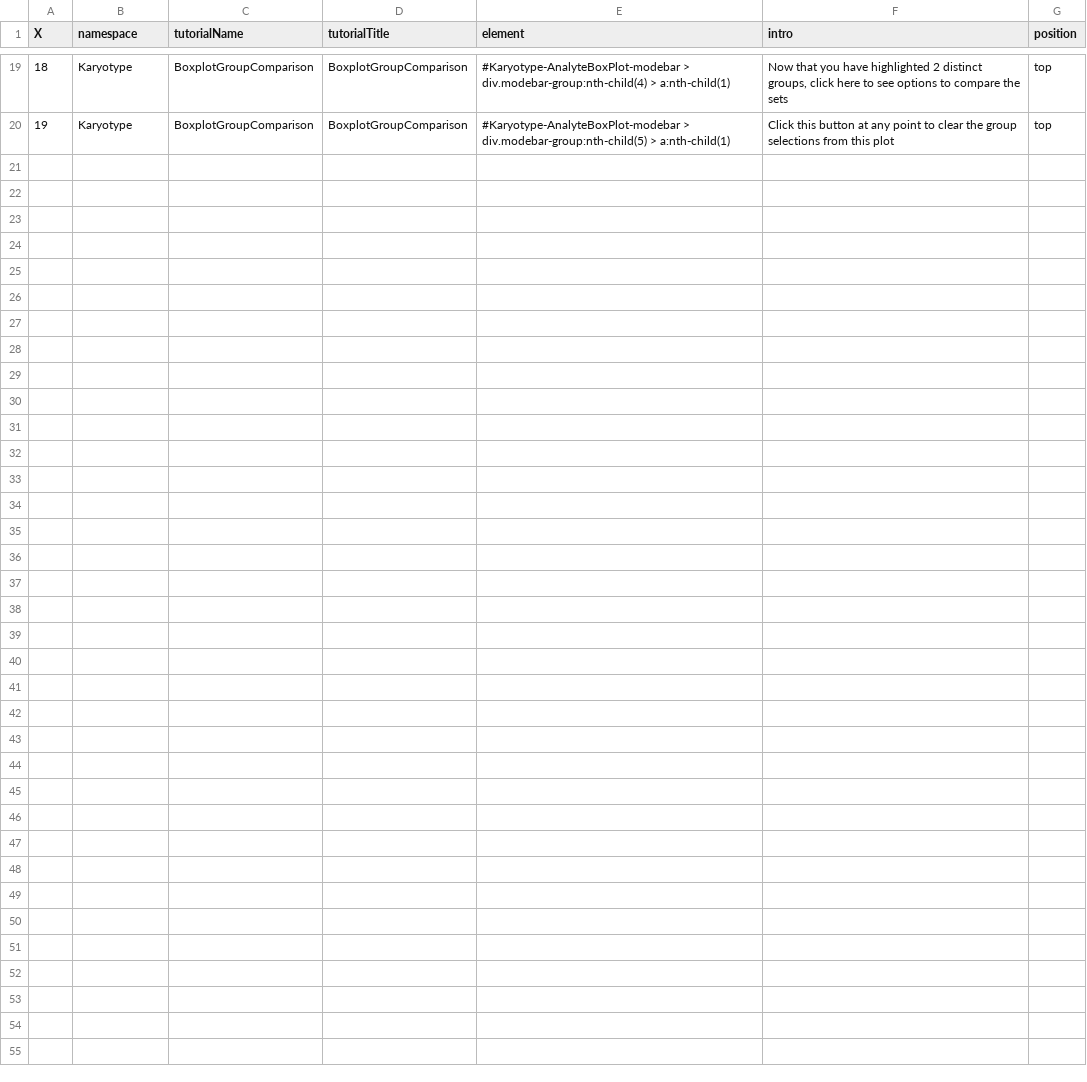
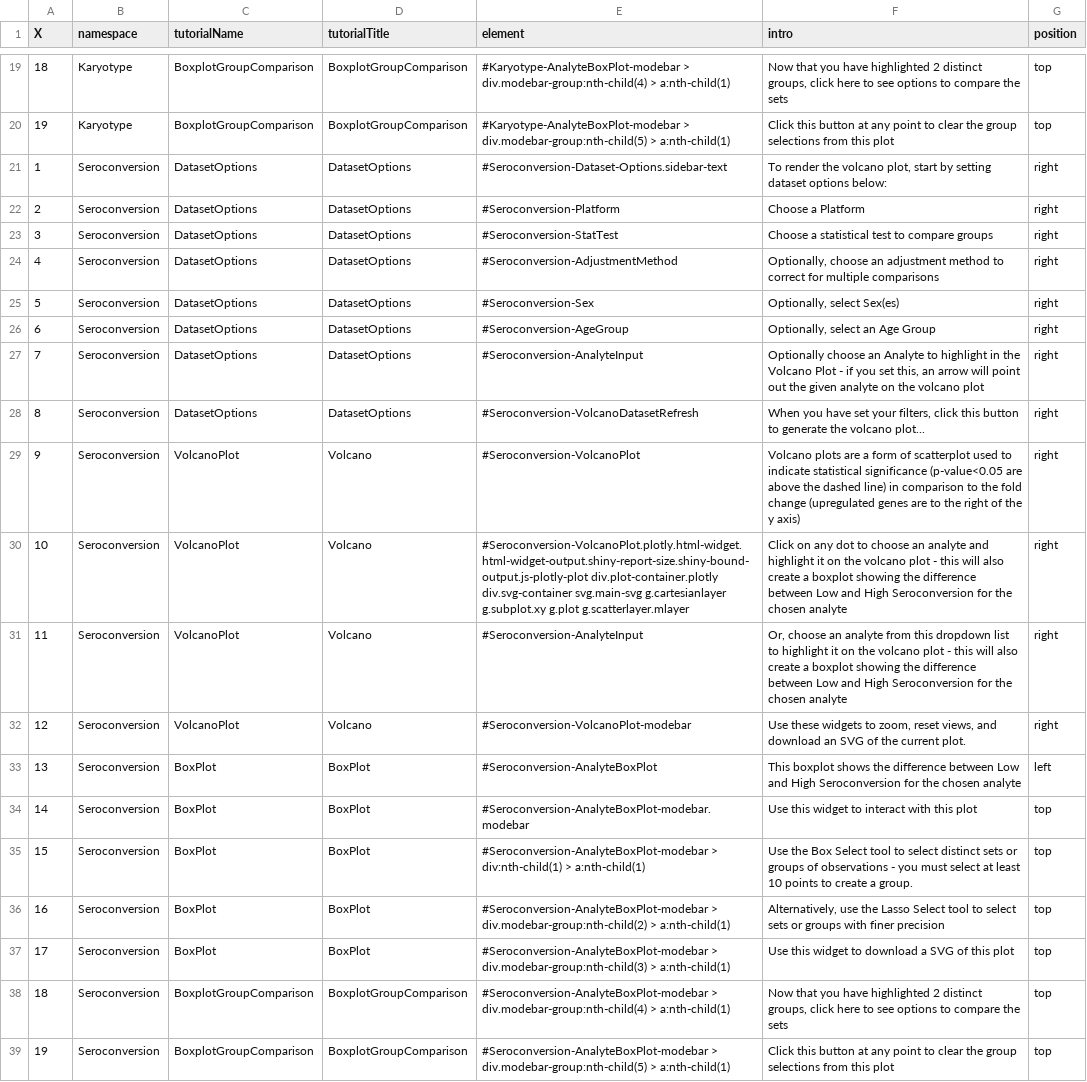
Before and after one commit to cusom/CUSOM.COVIDome.Shiny-Apps, a TSV file: Transcriptome/config/tutorials.tsv, drawn as a sheet; only a part is shown, gaps mark what is left out.

Commit message:
Adding Seroconversion Module to all apps - module, tutorials, data prep, source data changes

```diff
--- a/Transcriptome/config/tutorials.tsv
+++ b/Transcriptome/config/tutorials.tsv
@@ -20 +20,20 @@ X	namespace	tutorialName	tutorialTitle	element	intro	position
 19	Karyotype	BoxplotGroupComparison	BoxplotGroupComparison	#Karyotype-AnalyteBoxPlot-modebar > div.modebar-group:nth-child(5) > a:nth-child(1)	Click this button at any point to clear the group selections from this plot	top
+1	Seroconversion	DatasetOptions	DatasetOptions	#Seroconversion-Dataset-Options.sidebar-text	To render the volcano plot, start by setting dataset options below:	right
+2	Seroconversion	DatasetOptions	DatasetOptions	#Seroconversion-Platform	Choose a Platform	right
+3	Seroconversion	DatasetOptions	DatasetOptions	#Seroconversion-StatTest	Choose a statistical test to compare groups 	right
+4	Seroconversion	DatasetOptions	DatasetOptions	#Seroconversion-AdjustmentMethod	Optionally, choose an adjustment method to correct for multiple comparisons	right
+5	Seroconversion	DatasetOptions	DatasetOptions	#Seroconversion-Sex	Optionally, select Sex(es)	right
+6	Seroconversion	DatasetOptions	DatasetOptions	#Seroconversion-AgeGroup	Optionally, select an Age Group	right
+7	Seroconversion	DatasetOptions	DatasetOptions	#Seroconversion-AnalyteInput	Optionally choose an Analyte to highlight in the Volcano Plot - if you set this, an arrow will point out the given analyte on the volcano plot	right
+8	Seroconversion	DatasetOptions	DatasetOptions	#Seroconversion-VolcanoDatasetRefresh	When you have set your filters, click this button to generate the volcano plot...	right
+9	Seroconversion	VolcanoPlot	Volcano	#Seroconversion-VolcanoPlot	"Volcano plots are a form of scatterplot used to indicate statistical significance (p-value<0.05 are above the dashed line) in comparison to the fold change (upregulated genes are to the right of the y axis)"	right
+10	Seroconversion	VolcanoPlot	Volcano	#Seroconversion-VolcanoPlot.plotly.html-widget.html-widget-output.shiny-report-size.shiny-bound-output.js-plotly-plot div.plot-container.plotly div.svg-container svg.main-svg g.cartesianlayer g.subplot.xy g.plot g.scatterlayer.mlayer	Click on any dot to choose an analyte and highlight it on the volcano plot - this will also create a boxplot showing the difference between Low and High Seroconversion for the chosen analyte 	right
+11	Seroconversion	VolcanoPlot	Volcano	#Seroconversion-AnalyteInput	Or, choose an analyte from this dropdown list to highlight it on the volcano plot - this will also create a boxplot showing the difference between Low and High Seroconversion for the chosen analyte 	right
+12	Seroconversion	VolcanoPlot	Volcano	#Seroconversion-VolcanoPlot-modebar	Use these widgets to zoom, reset views, and download an SVG of the current plot. 	right
+13	Seroconversion	BoxPlot	BoxPlot	#Seroconversion-AnalyteBoxPlot	This boxplot shows the difference between Low and High Seroconversion for the chosen analyte	left
+14	Seroconversion	BoxPlot	BoxPlot	#Seroconversion-AnalyteBoxPlot-modebar.modebar	Use this widget to interact with this plot	top
+15	Seroconversion	BoxPlot	BoxPlot	#Seroconversion-AnalyteBoxPlot-modebar > div:nth-child(1) > a:nth-child(1)	Use the Box Select tool to select distinct sets or groups of observations - you must select at least 10 points to create a group. 	top
+16	Seroconversion	BoxPlot	BoxPlot	#Seroconversion-AnalyteBoxPlot-modebar > div.modebar-group:nth-child(2) > a:nth-child(1)	Alternatively, use the Lasso Select tool to select sets or groups with finer precision	top
+17	Seroconversion	BoxPlot	BoxPlot	#Seroconversion-AnalyteBoxPlot-modebar > div.modebar-group:nth-child(3) > a:nth-child(1)	Use this widget to download a SVG of this plot	top
+18	Seroconversion	BoxplotGroupComparison	BoxplotGroupComparison	#Seroconversion-AnalyteBoxPlot-modebar > div.modebar-group:nth-child(4) > a:nth-child(1)	Now that you have highlighted 2 distinct groups, click here to see options to compare the sets	top
+19	Seroconversion	BoxplotGroupComparison	BoxplotGroupComparison	#Seroconversion-AnalyteBoxPlot-modebar > div.modebar-group:nth-child(5) > a:nth-child(1)	Click this button at any point to clear the group selections from this plot	top
```
Also changed, not shown: Immune Maps/config/tutorials.tsv, Metabolome/config/tutorials.tsv, 16 other files.
